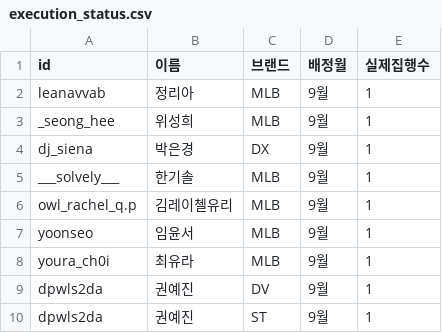
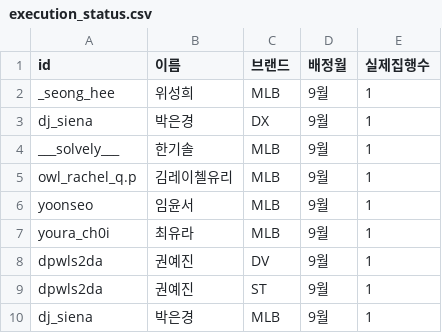
Before and after one commit to Jisu8/influencer-assignment, a CSV file: data/execution_status.csv, drawn as a sheet; removed rows and columns are numbered as before the commit, all else as after; the diff names each change by its address in the sheet, - before the commit and + after, or states it on an @@ line.

```diff
--- a/data/execution_status.csv
+++ b/data/execution_status.csv
-row 2: leanavvab | 정리아 | MLB | 9월 | 1
+row 10: dj_siena | 박은경 | MLB | 9월 | 1
```
Also changed, not shown: data/assignment_history.csv, 1 other file.
